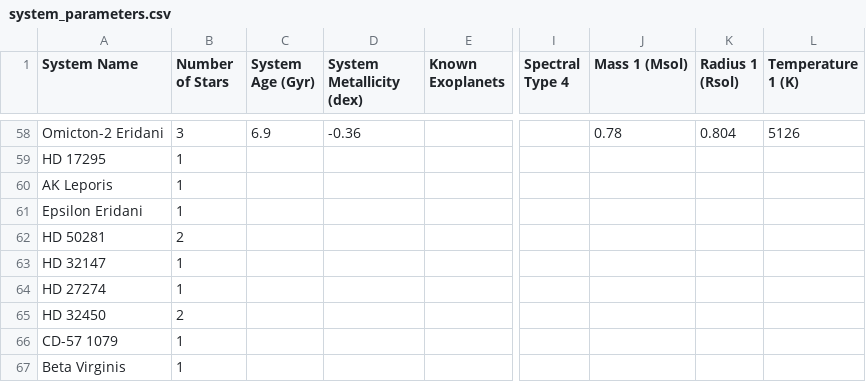
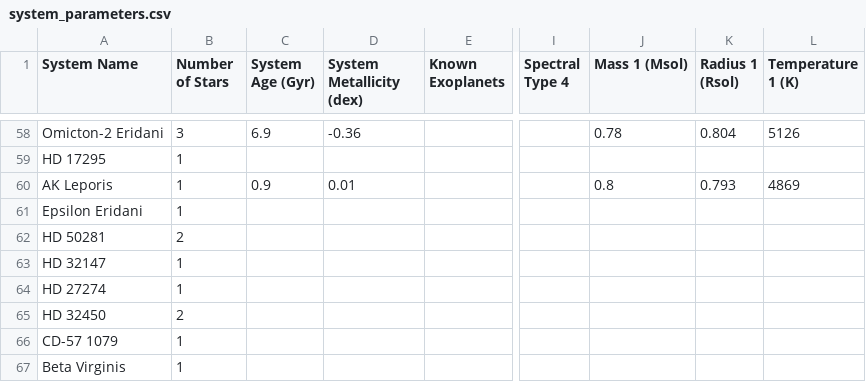
Before and after one commit to tcdoggett/gaia, a CSV file: src/planetary_system_data/system_parameters.csv, drawn as a sheet; only a part is shown, gaps mark what is left out; the diff names each change by its address in the sheet, - before the commit and + after, or states it on an @@ line.

Commit message:
Update system_parameters.csv

```diff
--- a/src/planetary_system_data/system_parameters.csv
+++ b/src/planetary_system_data/system_parameters.csv
-C60 (System Age (Gyr)): (empty)
+C60 (System Age (Gyr)): 0.9
-D60 (System Metallicity (dex)): (empty)
+D60 (System Metallicity (dex)): 0.01
-J60 (Mass 1 (Msol)): (empty)
+J60 (Mass 1 (Msol)): 0.8
-K60 (Radius 1 (Rsol)): (empty)
+K60 (Radius 1 (Rsol)): 0.793
-L60 (Temperature 1 (K)): (empty)
+L60 (Temperature 1 (K)): 4869
```
